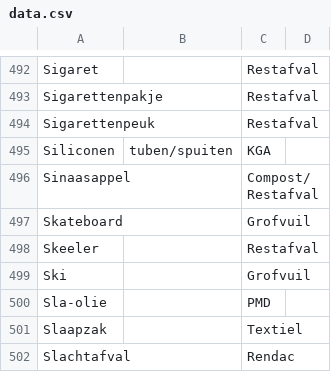
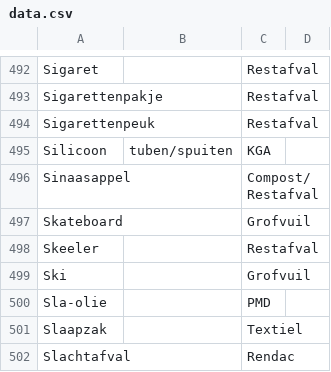
Before and after one commit to hapytex/afvalalfabet, a CSV file: data/data.csv, drawn as a sheet; only a part is shown, gaps mark what is left out.

```diff
--- a/data/data.csv
+++ b/data/data.csv
@@ -494,3 +494,3 @@ Sigarettenpakje,,Restafval,
 Sigarettenpeuk,,Restafval,
-Siliconen,tuben/spuiten,KGA,
+Silicoon,tuben/spuiten,KGA,
 Sinaasappel,,Compost/Restafval,
```
Also changed, not shown: data/synonyms.csv.
